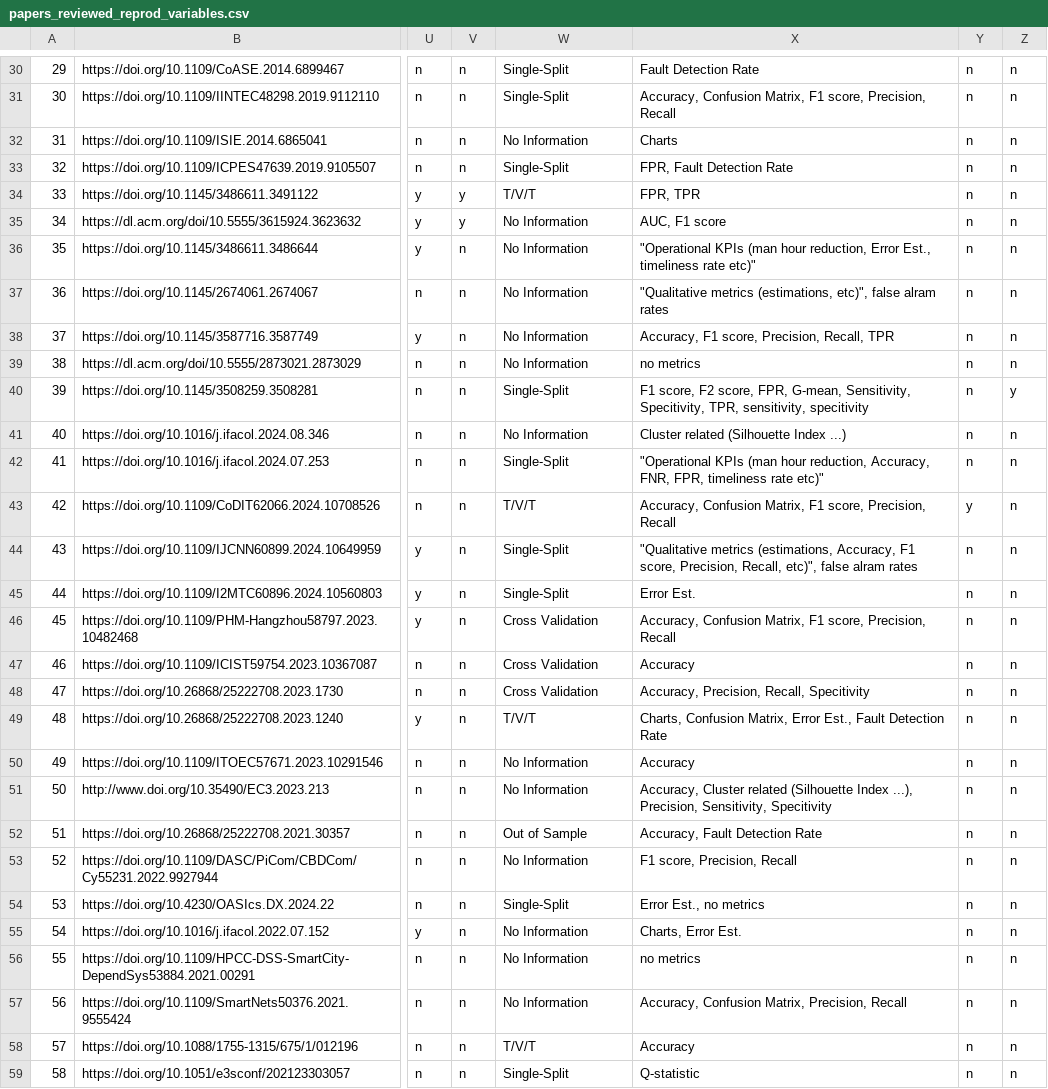
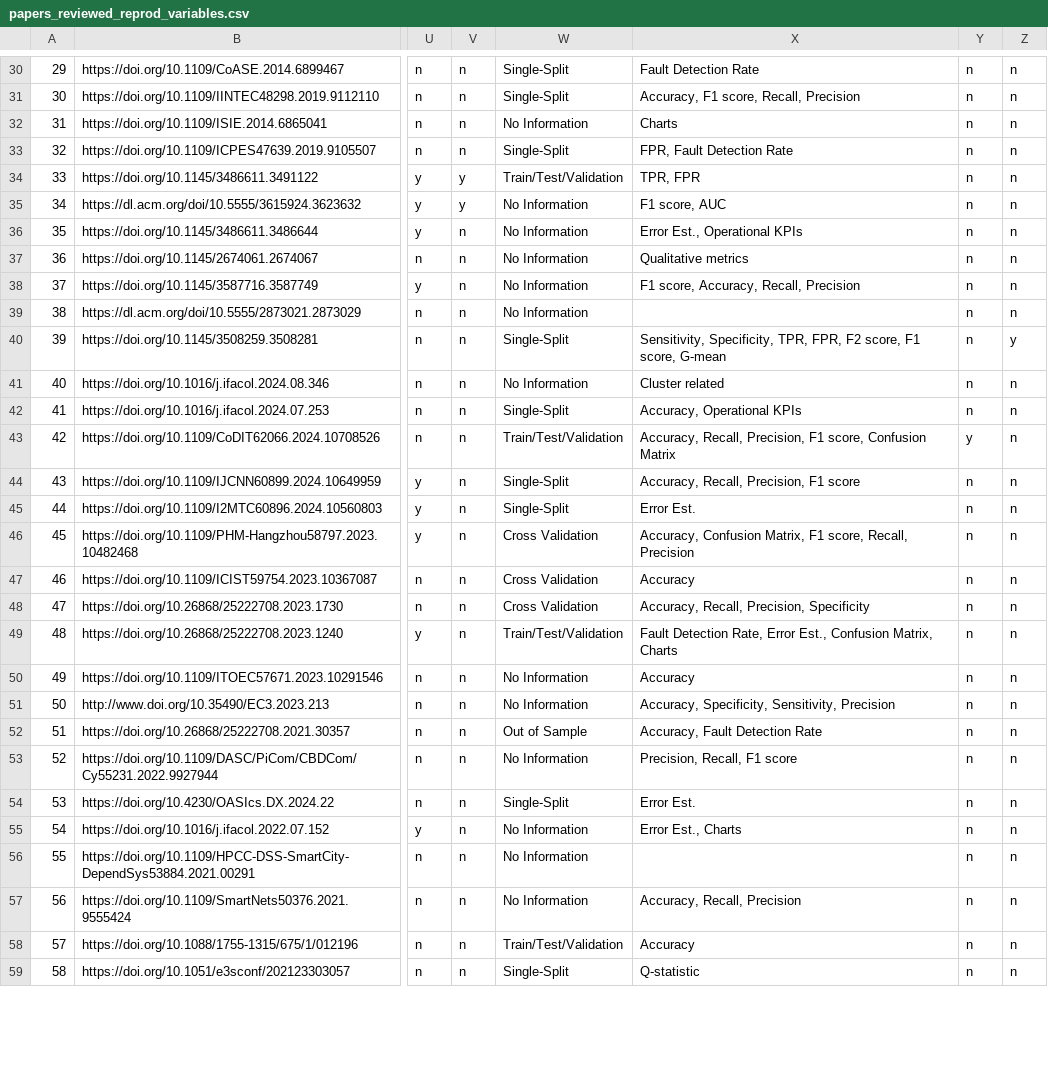
Before and after one commit to tuw-isab/reproducibility-analysis-ml-based-fdd-hvac, a CSV file: data/papers_reviewed_reprod_variables.csv, drawn as a sheet; only a part is shown, gaps mark what is left out; the diff covers the shown part only; the diff names each change by its address in the sheet, - before the commit and + after, or states it on an @@ line.

```diff
--- a/data/papers_reviewed_reprod_variables.csv
+++ b/data/papers_reviewed_reprod_variables.csv
-X31: Accuracy, Confusion Matrix, F1 score, Precision, Recall
+X31: Accuracy, F1 score, Recall, Precision
-W34: T/V/T
+W34: Train/Test/Validation
-X34: FPR, TPR
+X34: TPR, FPR
-X35: AUC, F1 score
+X35: F1 score, AUC
-X36: "Operational KPIs (man hour reduction, Error Est., timeliness rate etc)"
+X36: Error Est., Operational KPIs
-X37: "Qualitative metrics (estimations, etc)", false alram rates
+X37: Qualitative metrics
-X38: Accuracy, F1 score, Precision, Recall, TPR
+X38: F1 score, Accuracy, Recall, Precision
-X39: no metrics
+X39: (empty)
-X40: F1 score, F2 score, FPR, G-mean, Sensitivity, Specitivity, TPR, sensitivity, specitivity
+X40: Sensitivity, Specificity, TPR, FPR, F2 score, F1 score, G-mean
-X41: Cluster related (Silhouette Index ...)
+X41: Cluster related
-X42: "Operational KPIs (man hour reduction, Accuracy, FNR, FPR, timeliness rate etc)"
+X42: Accuracy, Operational KPIs
-W43: T/V/T
+W43: Train/Test/Validation
-X43: Accuracy, Confusion Matrix, F1 score, Precision, Recall
+X43: Accuracy, Recall, Precision, F1 score, Confusion Matrix
-X44: "Qualitative metrics (estimations, Accuracy, F1 score, Precision, Recall, etc)", false alram rates
+X44: Accuracy, Recall, Precision, F1 score
-X46: …F1 score, Precision, Recall
+X46: …F1 score, Recall, Precision
-X48: Accuracy, Precision, Recall, Specitivity
+X48: Accuracy, Recall, Precision, Specificity
-W49: T/V/T
+W49: Train/Test/Validation
-X49: Charts, Confusion Matrix, Error Est., Fault Detection Rate
+X49: Fault Detection Rate, Error Est., Confusion Matrix, Charts
-X51: Accuracy, Cluster related (Silhouette Index ...), Precision, Sensitivity, Specitivity
+X51: Accuracy, Specificity, Sensitivity, Precision
-X53: F1 score, Precision, Recall
+X53: Precision, Recall, F1 score
-X54: Error Est., no metrics
+X54: Error Est.
-X55: Charts, Error Est.
+X55: Error Est., Charts
-X56: no metrics
+X56: (empty)
-X57: Accuracy, Confusion Matrix, Precision, Recall
+X57: Accuracy, Recall, Precision
-W58: T/V/T
+W58: Train/Test/Validation
```
Also changed, not shown: 31 edited cells elsewhere in this file, 2 other files.
